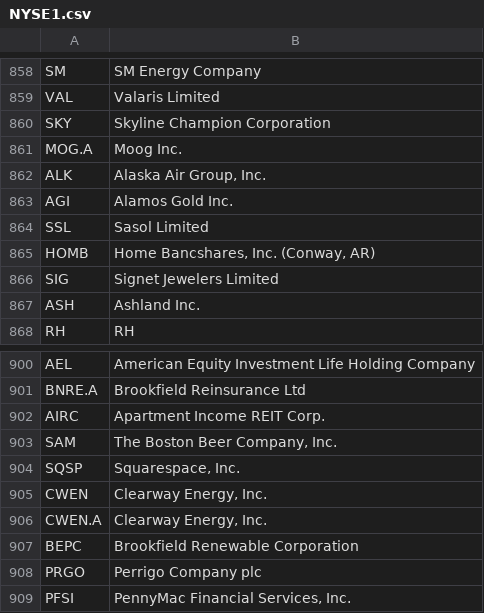
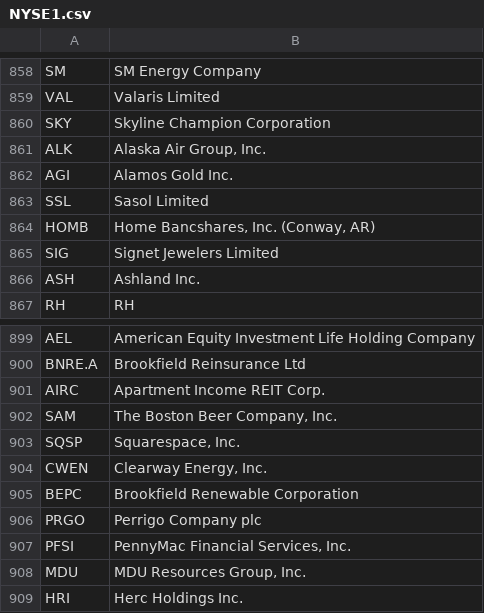
Before and after one commit to JasonHertz/finance, a CSV file: NYSE1.csv, drawn as a sheet; only a part is shown, gaps mark what is left out; the shorter side is filled out with more unchanged rows; the diff names each change by its address in the sheet, - before the commit and + after, or states it on an @@ line.

Commit message:
Update NYSE1.csv

```diff
--- a/NYSE1.csv
+++ b/NYSE1.csv
-row 861: MOG.A | Moog Inc.
-row 906: CWEN.A | Clearway Energy, Inc.
```
